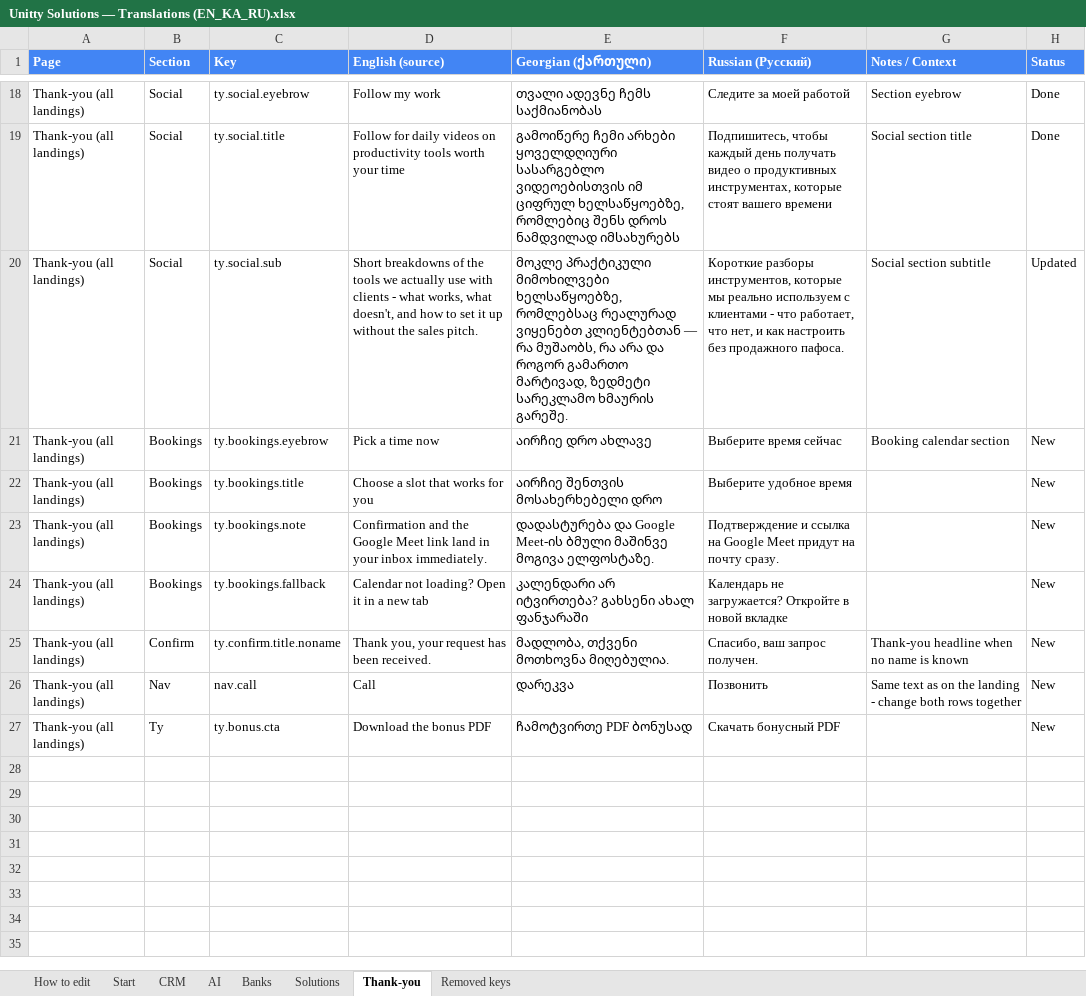
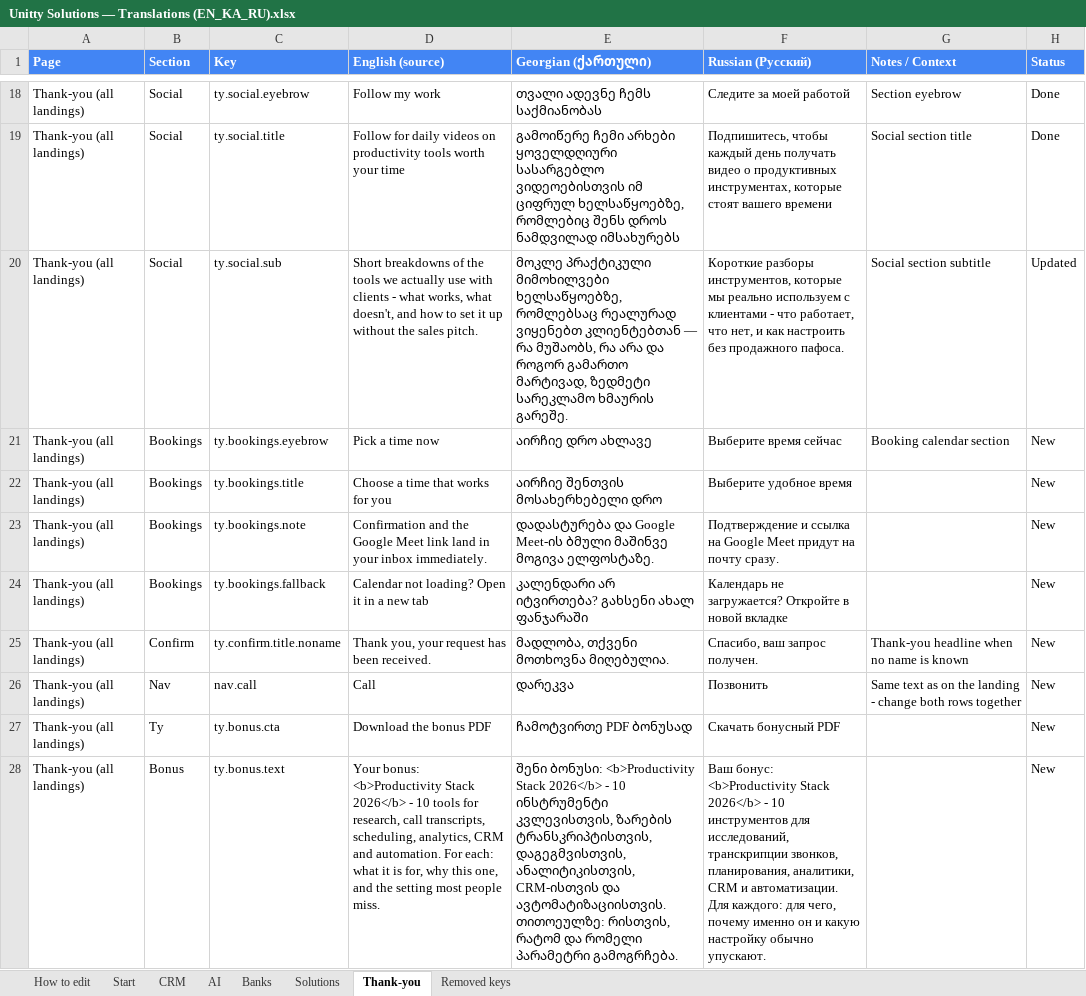
Before and after one commit to Unitty-hub/unitty-solutions-landing, an Excel workbook: Claude outputs/Unitty Solutions — Translations (EN_KA_RU).xlsx, sheet Thank-you, drawn as a sheet; only a part is shown, gaps mark what is left out; values as stored, in another font and other column widths than the file's, no borders; the diff names each change by its address in the sheet, - before the commit and + after, or states it on an @@ line.

Commit message:
GitHub Desktop → Fetch → Pull → Commit („v33 CRM landing“)

```diff
--- a/Claude outputs/Unitty Solutions — Translations (EN_KA_RU).xlsx (sheet Thank-you)
+++ b/Claude outputs/Unitty Solutions — Translations (EN_KA_RU).xlsx (sheet Thank-you)
-D22 (English (source)): Choose a slot that works for you
+D22 (English (source)): Choose a time that works for you
+row 28: Thank-you (all landings) | Bonus | ty.bonus.text | Your bonus: <b>Productivity Stack 2026</b> - 10 tools for research, call transcripts, scheduling, analytics, CRM and automation. For each: what it is for, why this one, and the setting most people miss. | შენი ბონუსი: <b>Productivity Stack 2026</b> - 10 ინსტრუმენტი კვლევისთვის, ზარების ტრანსკრიპტისთვის, დაგეგმვისთვის, ანალიტიკისთვის, CRM-ისთვის და ავტომატიზაციისთვის. თითოეულზე: რისთვის, რატომ და რომელი პარამეტრი გამოგრჩება. | Ваш бонус: <b>Productivity Stack 2026</b> - 10 инструментов для исследований, транскрипции звонков, планирования, аналитики, CRM и автоматизации. Для каждого: для чего, почему именно он и какую настройку обычно упускают. |  | New
```
Also changed, not shown: sheet CRM, sheet AI, sheet Start, sheet Banks, sheet Solutions, 21 other files.
